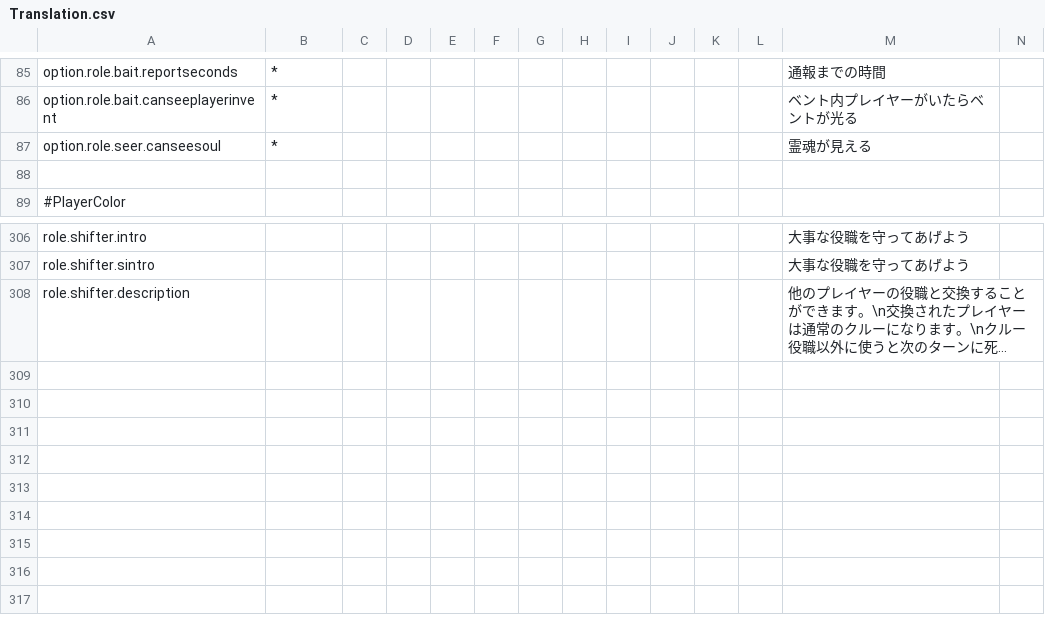
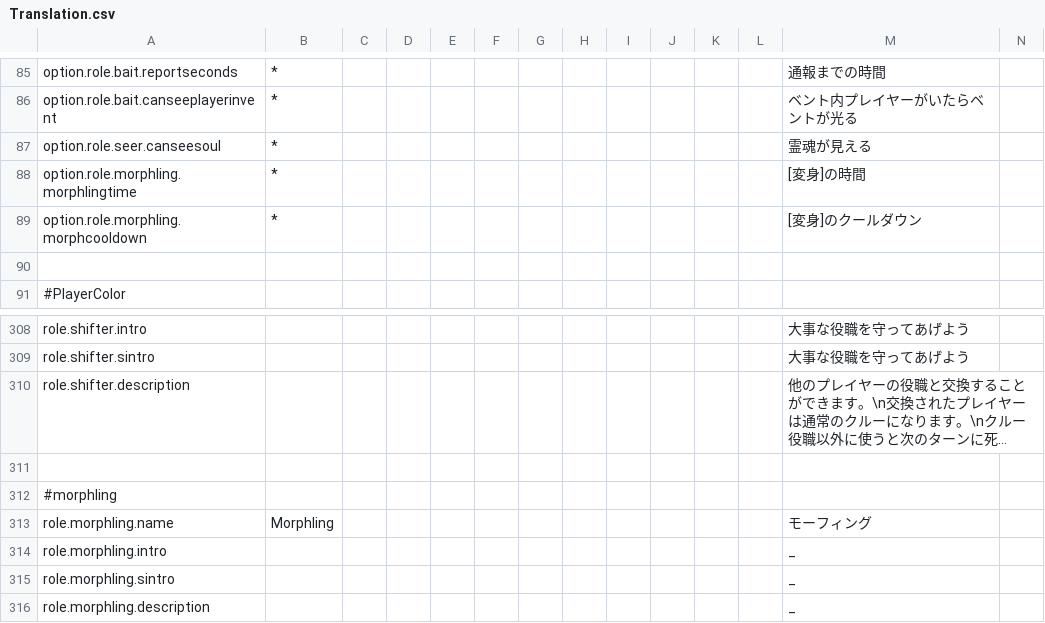
Before and after one commit to supeshio/TheSpaceRoles, a CSV file: Resources/Translation.csv, drawn as a sheet; only a part is shown, gaps mark what is left out; long unchanged cells end in …; rows hold the shown columns only; the diff names each change by its address in the sheet, - before the commit and + after, or states it on an @@ line.

Commit message:
Create the Role : Morphling
- モーフィングを作成
- DataBaseにAllPlayerDataを作成
- バージョンを0.4.6-betaにアップデート

```diff
--- a/Resources/Translation.csv
+++ b/Resources/Translation.csv
+row 88: option.role.morphling.morphlingtime | * |  |  |  |  |  |  |  |  |  |  | [変身]の時間
+row 89: option.role.morphling.morphcooldown | * |  |  |  |  |  |  |  |  |  |  | [変身]のクールダウン
+row 311: (empty)
+row 312: #morphling
+row 313: role.morphling.name | Morphling |  |  |  |  |  |  |  |  |  |  | モーフィング
+row 314: role.morphling.intro |  |  |  |  |  |  |  |  |  |  |  | _
+row 315: role.morphling.sintro |  |  |  |  |  |  |  |  |  |  |  | _
+row 316: role.morphling.description |  |  |  |  |  |  |  |  |  |  |  | _
```
Also changed, not shown: 10 other files.
